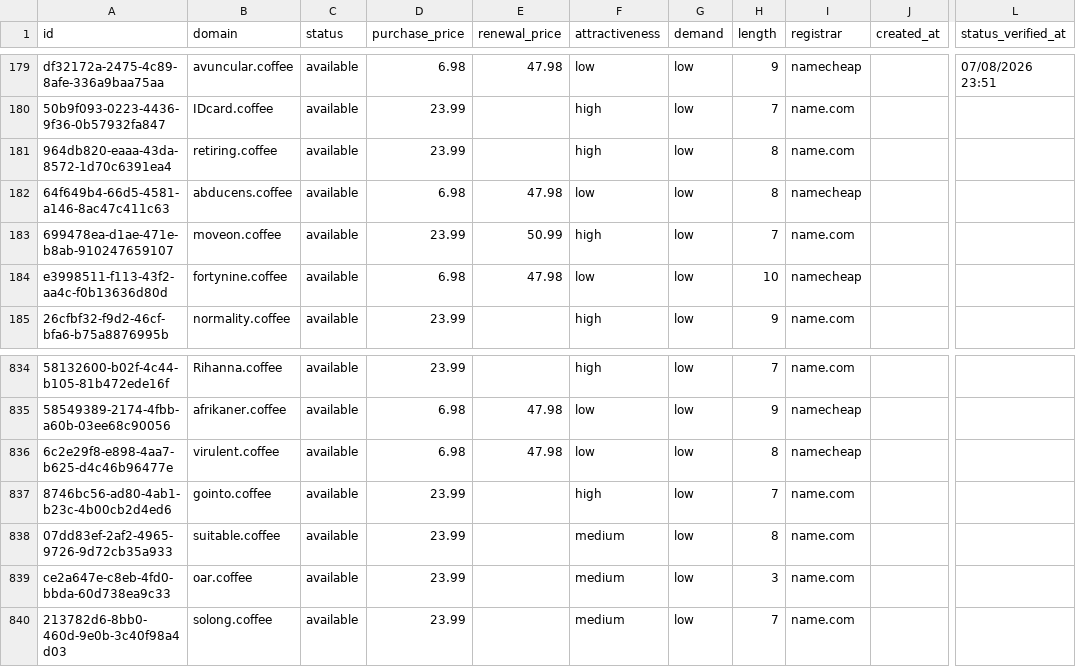
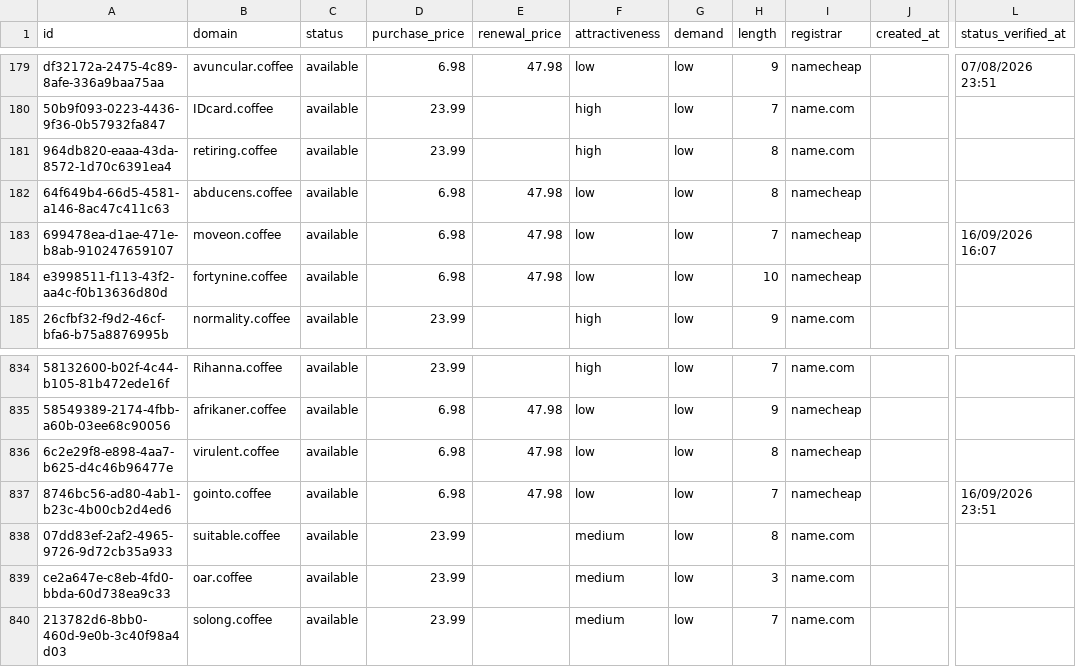
Before and after one commit to UniqueDomains/coffee-oneword-domains, a CSV file: coffee.csv, drawn as a sheet; only a part is shown, gaps mark what is left out; the diff names each change by its address in the sheet, - before the commit and + after, or states it on an @@ line.

Commit message:
Domains update

```diff
--- a/coffee.csv
+++ b/coffee.csv
-D183 (purchase_price): 23.99
+D183 (purchase_price): 6.98
-E183 (renewal_price): 50.99
+E183 (renewal_price): 47.98
-F183 (attractiveness): high
+F183 (attractiveness): low
-I183 (registrar): name.com
+I183 (registrar): namecheap
-L183 (status_verified_at): (empty)
+L183 (status_verified_at): 16/09/2026 16:07
-D837 (purchase_price): 23.99
+D837 (purchase_price): 6.98
-E837 (renewal_price): (empty)
+E837 (renewal_price): 47.98
-F837 (attractiveness): high
+F837 (attractiveness): low
-I837 (registrar): name.com
+I837 (registrar): namecheap
-L837 (status_verified_at): (empty)
+L837 (status_verified_at): 16/09/2026 23:51
```
Also changed, not shown: 4 other files.
